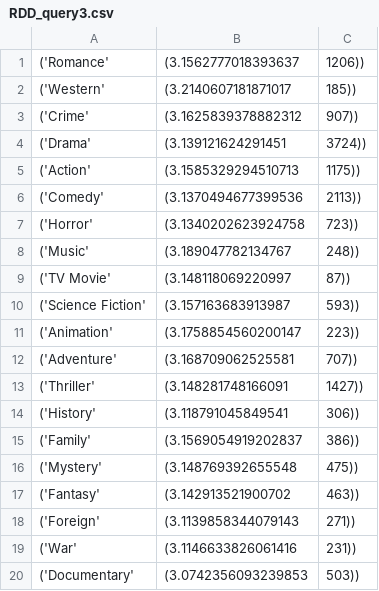
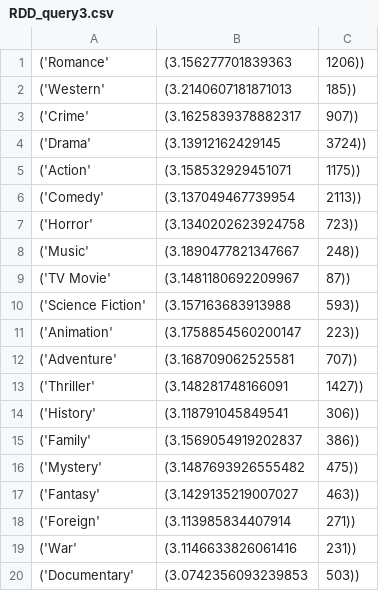
Before and after one commit to IlianaXn/AdvancedDatabases2022-ApacheSpark, a CSV file: outputs/RDD_query3.csv, drawn as a sheet.

```diff
--- a/outputs/RDD_query3.csv
+++ b/outputs/RDD_query3.csv
@@ -1,11 +1,11 @@
-('Romance', (3.1562777018393637, 1206))
-('Western', (3.2140607181871017, 185))
-('Crime', (3.1625839378882312, 907))
-('Drama', (3.139121624291451, 3724))
-('Action', (3.1585329294510713, 1175))
-('Comedy', (3.1370494677399536, 2113))
+('Romance', (3.156277701839363, 1206))
+('Western', (3.2140607181871013, 185))
+('Crime', (3.1625839378882317, 907))
+('Drama', (3.13912162429145, 3724))
+('Action', (3.158532929451071, 1175))
+('Comedy', (3.137049467739954, 2113))
 ('Horror', (3.1340202623924758, 723))
-('Music', (3.189047782134767, 248))
-('TV Movie', (3.148118069220997, 87))
-('Science Fiction', (3.157163683913987, 593))
+('Music', (3.1890477821347667, 248))
+('TV Movie', (3.1481180692209967, 87))
+('Science Fiction', (3.157163683913988, 593))
 ('Animation', (3.1758854560200147, 223))
@@ -15,5 +15,5 @@
 ('Family', (3.1569054919202837, 386))
-('Mystery', (3.148769392655548, 475))
-('Fantasy', (3.142913521900702, 463))
-('Foreign', (3.1139858344079143, 271))
+('Mystery', (3.1487693926555482, 475))
+('Fantasy', (3.1429135219007027, 463))
+('Foreign', (3.113985834407914, 271))
 ('War', (3.1146633826061416, 231))
```
Also changed, not shown: outputs/RDD_query5.csv, outputs/SQL_query3.csv, 11 other files.
